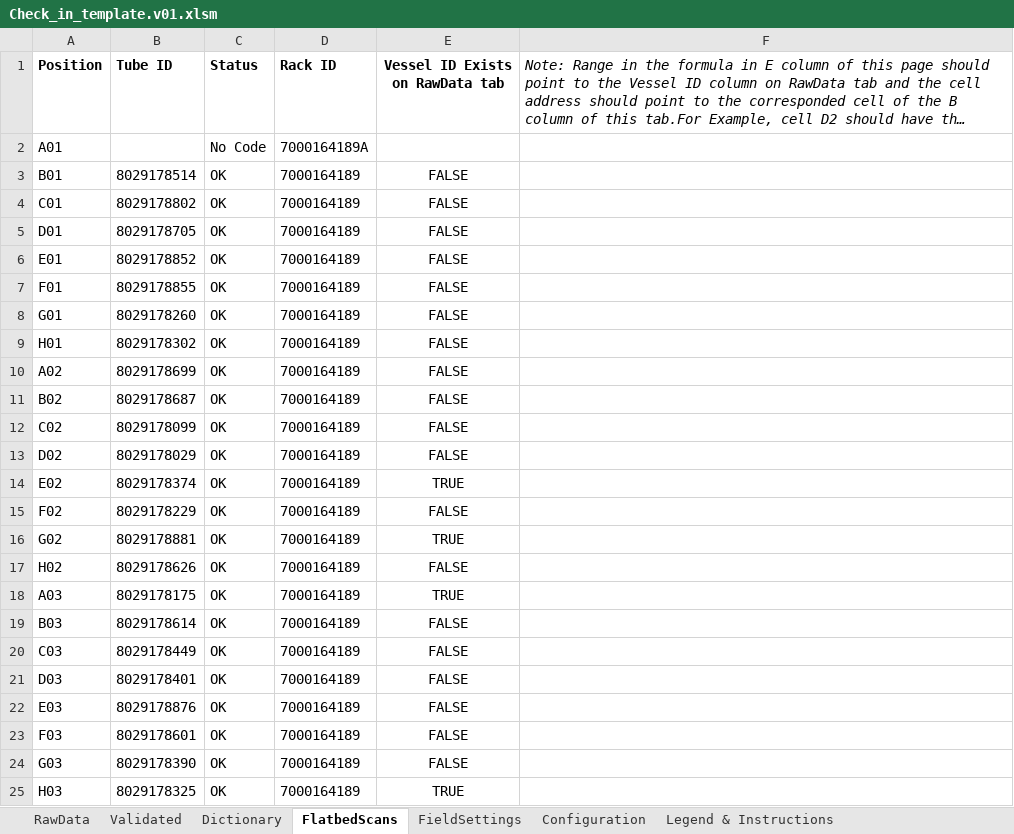
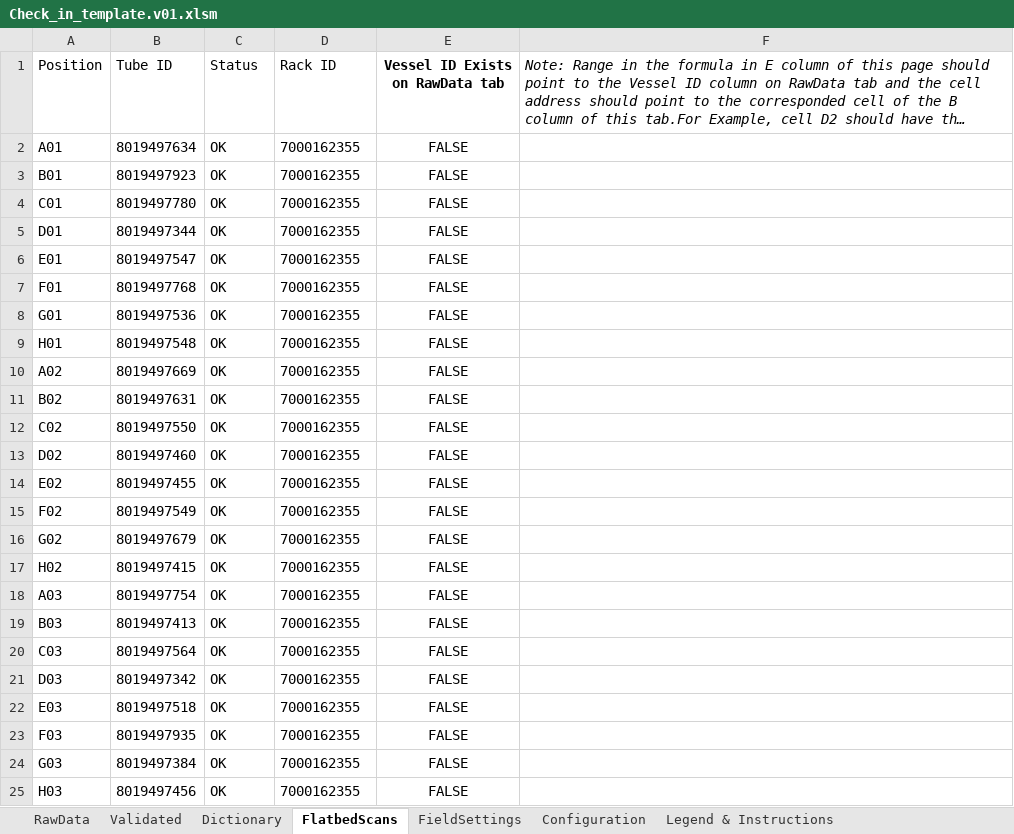
Before and after one commit to stasrira/Mount_Sinai_Mater_Import_Template, an Excel workbook: Check_in_template.v01.xlsm, sheet FlatbedScans, drawn as a sheet; only a part is shown; long unchanged cells end in …; values as stored, in another font and other column widths than the file's, no borders; conditional formats not drawn; the diff covers the shown part only; the diff names each change by its address in the sheet, - before the commit and + after, or states it on an @@ line.

Commit message:
Libraries for using Winsock control and TCPIP framework were added. Initial module to use Flatbedscanner (from the proof of concept project) was integreated. Various adjustements are pending yet.

```diff
--- a/Check_in_template.v01.xlsm (sheet FlatbedScans)
+++ b/Check_in_template.v01.xlsm (sheet FlatbedScans)
-A1:D1 bold: on
+A1:D1 bold: off
-B2 (Tube ID): (empty)
+B2 (Tube ID): 8019497634
-C2 (Status): No Code
+C2 (Status): OK
-D2 (Rack ID): 7000164189A
+D2 (Rack ID): 7000162355
-E2 (Vessel ID Exists on RawData tab): (empty)
+E2 (Vessel ID Exists on RawData tab): FALSE
-B3 (Tube ID): 8029178514
+B3 (Tube ID): 8019497923
-D3:D25 (Rack ID): 7000164189
+D3:D25 (Rack ID): 7000162355
-B4 (Tube ID): 8029178802
+B4 (Tube ID): 8019497780
-B5 (Tube ID): 8029178705
+B5 (Tube ID): 8019497344
-B6 (Tube ID): 8029178852
+B6 (Tube ID): 8019497547
-B7 (Tube ID): 8029178855
+B7 (Tube ID): 8019497768
-B8 (Tube ID): 8029178260
+B8 (Tube ID): 8019497536
-B9 (Tube ID): 8029178302
+B9 (Tube ID): 8019497548
-B10 (Tube ID): 8029178699
+B10 (Tube ID): 8019497669
-B11 (Tube ID): 8029178687
+B11 (Tube ID): 8019497631
-B12 (Tube ID): 8029178099
+B12 (Tube ID): 8019497550
-B13 (Tube ID): 8029178029
+B13 (Tube ID): 8019497460
-B14 (Tube ID): 8029178374
+B14 (Tube ID): 8019497455
-E14 (Vessel ID Exists on RawData tab): TRUE
+E14 (Vessel ID Exists on RawData tab): FALSE
-B15 (Tube ID): 8029178229
+B15 (Tube ID): 8019497549
-B16 (Tube ID): 8029178881
+B16 (Tube ID): 8019497679
-E16 (Vessel ID Exists on RawData tab): TRUE
+E16 (Vessel ID Exists on RawData tab): FALSE
-B17 (Tube ID): 8029178626
+B17 (Tube ID): 8019497415
-B18 (Tube ID): 8029178175
+B18 (Tube ID): 8019497754
-E18 (Vessel ID Exists on RawData tab): TRUE
+E18 (Vessel ID Exists on RawData tab): FALSE
-B19 (Tube ID): 8029178614
+B19 (Tube ID): 8019497413
-B20 (Tube ID): 8029178449
+B20 (Tube ID): 8019497564
-B21 (Tube ID): 8029178401
+B21 (Tube ID): 8019497342
-B22 (Tube ID): 8029178876
+B22 (Tube ID): 8019497518
-B23 (Tube ID): 8029178601
+B23 (Tube ID): 8019497935
-B24 (Tube ID): 8029178390
+B24 (Tube ID): 8019497384
-B25 (Tube ID): 8029178325
+B25 (Tube ID): 8019497456
-E25 (Vessel ID Exists on RawData tab): TRUE
+E25 (Vessel ID Exists on RawData tab): FALSE
```
Also changed, not shown: 287 edited cells elsewhere in this sheet, sheet Validated, charts or pictures, 3 other files.
